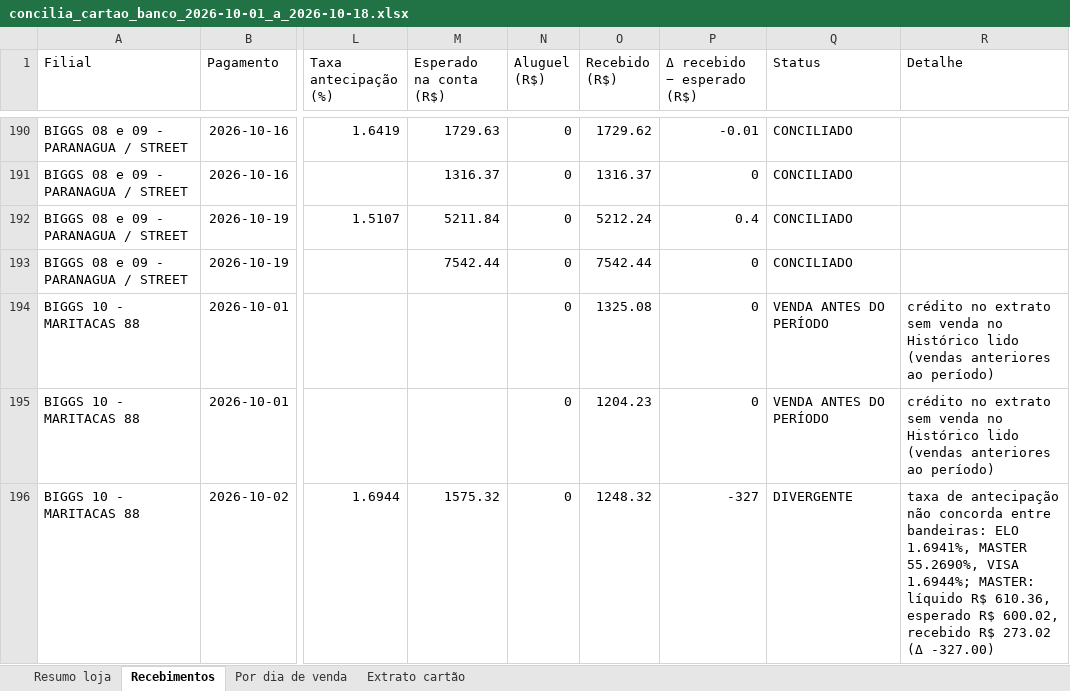
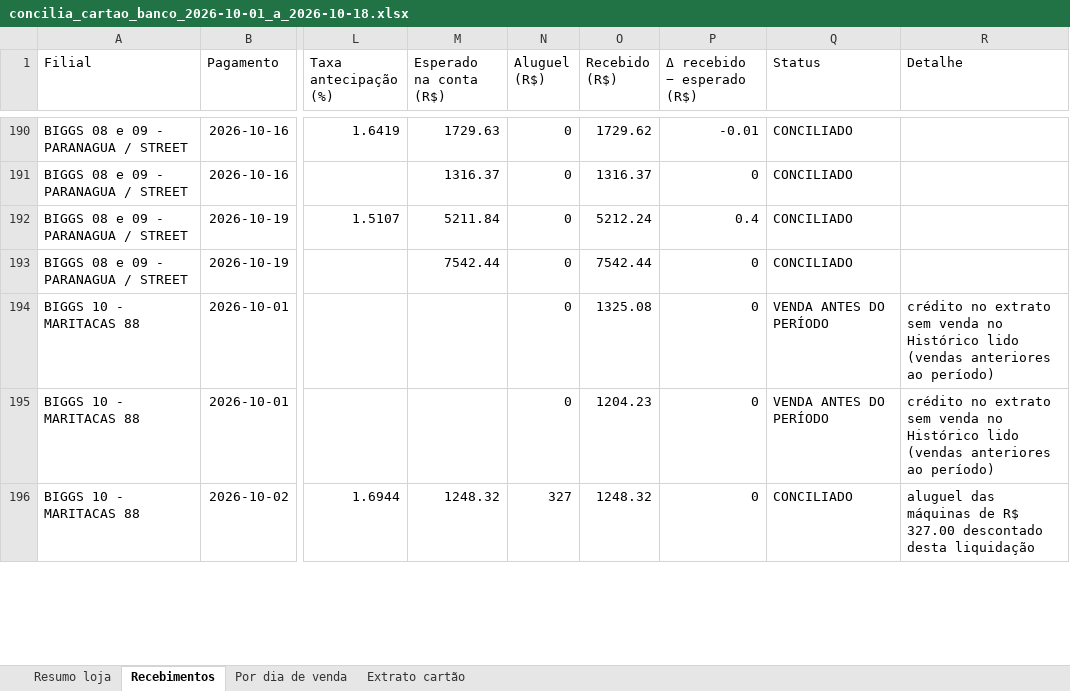
Before and after one commit to hylaryfarias/conciliacao-diaria, an Excel workbook: saida/concilia_cartao_banco_2026-10-01_a_2026-10-18.xlsx, sheet Recebimentos, drawn as a sheet; only a part is shown, gaps mark what is left out; values as stored, in another font and other column widths than the file's, no borders; the diff covers the shown part only; the diff names each change by its address in the sheet, - before the commit and + after, or states it on an @@ line.

```diff
--- a/saida/concilia_cartao_banco_2026-10-01_a_2026-10-18.xlsx (sheet Recebimentos)
+++ b/saida/concilia_cartao_banco_2026-10-01_a_2026-10-18.xlsx (sheet Recebimentos)
-M196 (Esperado na conta (R$)): 1575.32
+M196 (Esperado na conta (R$)): 1248.32
-N196 (Aluguel (R$)): 0
+N196 (Aluguel (R$)): 327
-P196 (Δ recebido − esperado (R$)): -327
+P196 (Δ recebido − esperado (R$)): 0
-Q196 (Status): DIVERGENTE
+Q196 (Status): CONCILIADO
-R196 (Detalhe): taxa de antecipação não concorda entre bandeiras: ELO 1.6941%, MASTER 55.2690%, VISA 1.6944%; MASTER: líquido R$ 610.36, esperado R$ 600.02, recebido R$ 273.02 (Δ -327.00)
+R196 (Detalhe): aluguel das máquinas de R$ 327.00 descontado desta liquidação
```
Also changed, not shown: 55 edited cells elsewhere in this sheet, sheet Resumo loja, sheet Por dia de venda, 8 other files.
